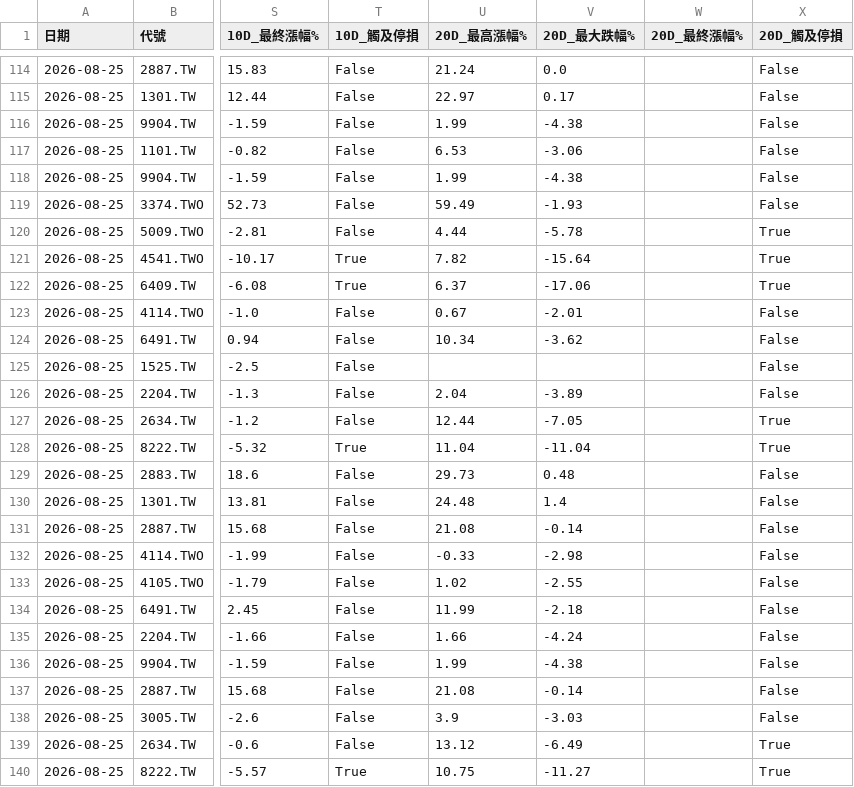
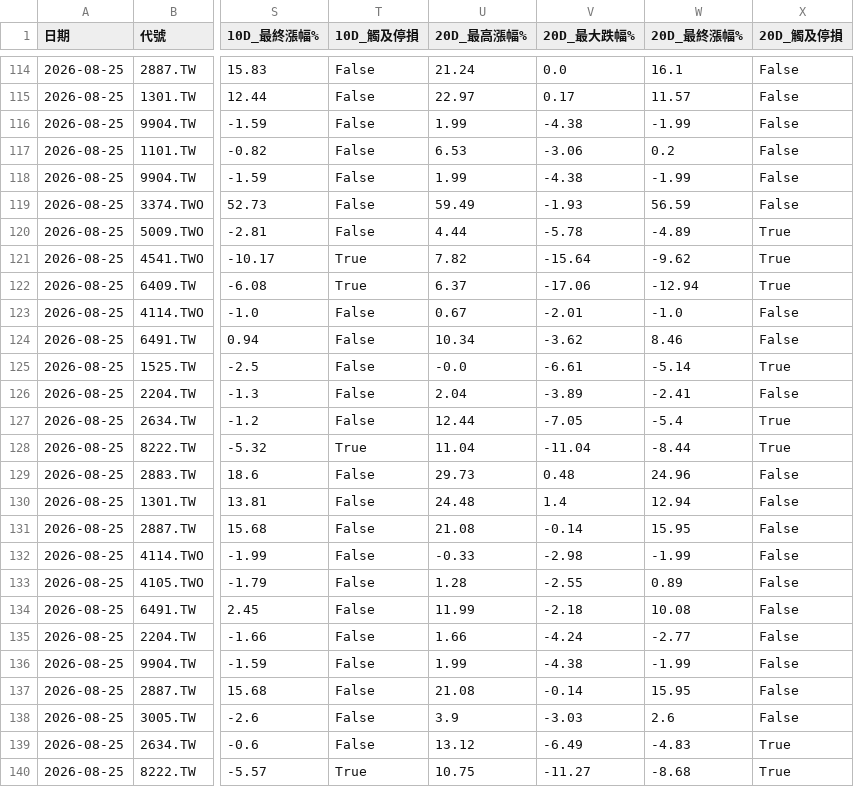
Before and after one commit to spikeman230/Charles_StockBot, a CSV file: decision_review.csv, drawn as a sheet; only a part is shown, gaps mark what is left out; the diff covers the shown part only; the diff names each change by its address in the sheet, - before the commit and + after, or states it on an @@ line.

```diff
--- a/decision_review.csv
+++ b/decision_review.csv
-W114 (20D_最終漲幅%): (empty)
+W114 (20D_最終漲幅%): 16.1
-W115 (20D_最終漲幅%): (empty)
+W115 (20D_最終漲幅%): 11.57
-W116 (20D_最終漲幅%): (empty)
+W116 (20D_最終漲幅%): -1.99
-W117 (20D_最終漲幅%): (empty)
+W117 (20D_最終漲幅%): 0.2
-W118 (20D_最終漲幅%): (empty)
+W118 (20D_最終漲幅%): -1.99
-W119 (20D_最終漲幅%): (empty)
+W119 (20D_最終漲幅%): 56.59
-W120 (20D_最終漲幅%): (empty)
+W120 (20D_最終漲幅%): -4.89
-W121 (20D_最終漲幅%): (empty)
+W121 (20D_最終漲幅%): -9.62
-W122 (20D_最終漲幅%): (empty)
+W122 (20D_最終漲幅%): -12.94
-W123 (20D_最終漲幅%): (empty)
+W123 (20D_最終漲幅%): -1.0
-W124 (20D_最終漲幅%): (empty)
+W124 (20D_最終漲幅%): 8.46
-U125 (20D_最高漲幅%): (empty)
+U125 (20D_最高漲幅%): -0.0
-V125 (20D_最大跌幅%): (empty)
+V125 (20D_最大跌幅%): -6.61
-W125 (20D_最終漲幅%): (empty)
+W125 (20D_最終漲幅%): -5.14
-X125 (20D_觸及停損): False
+X125 (20D_觸及停損): True
-W126 (20D_最終漲幅%): (empty)
+W126 (20D_最終漲幅%): -2.41
-W127 (20D_最終漲幅%): (empty)
+W127 (20D_最終漲幅%): -5.4
-W128 (20D_最終漲幅%): (empty)
+W128 (20D_最終漲幅%): -8.44
-W129 (20D_最終漲幅%): (empty)
+W129 (20D_最終漲幅%): 24.96
-W130 (20D_最終漲幅%): (empty)
+W130 (20D_最終漲幅%): 12.94
-W131 (20D_最終漲幅%): (empty)
+W131 (20D_最終漲幅%): 15.95
-W132 (20D_最終漲幅%): (empty)
+W132 (20D_最終漲幅%): -1.99
-U133 (20D_最高漲幅%): 1.02
+U133 (20D_最高漲幅%): 1.28
-W133 (20D_最終漲幅%): (empty)
+W133 (20D_最終漲幅%): 0.89
-W134 (20D_最終漲幅%): (empty)
+W134 (20D_最終漲幅%): 10.08
-W135 (20D_最終漲幅%): (empty)
+W135 (20D_最終漲幅%): -2.77
-W136 (20D_最終漲幅%): (empty)
+W136 (20D_最終漲幅%): -1.99
-W137 (20D_最終漲幅%): (empty)
+W137 (20D_最終漲幅%): 15.95
-W138 (20D_最終漲幅%): (empty)
+W138 (20D_最終漲幅%): 2.6
-W139 (20D_最終漲幅%): (empty)
+W139 (20D_最終漲幅%): -4.83
-W140 (20D_最終漲幅%): (empty)
+W140 (20D_最終漲幅%): -8.68
```
Also changed, not shown: 5 moved rows and 50 edited cells elsewhere in this file, 1 other file.
